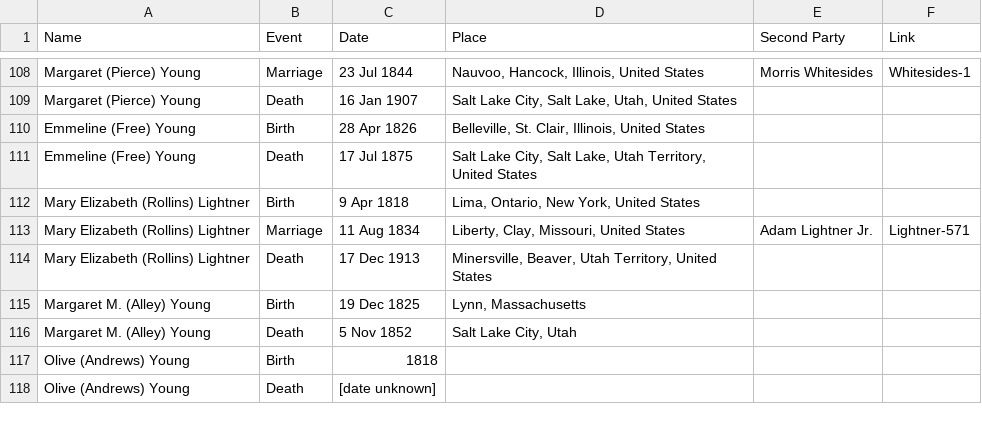
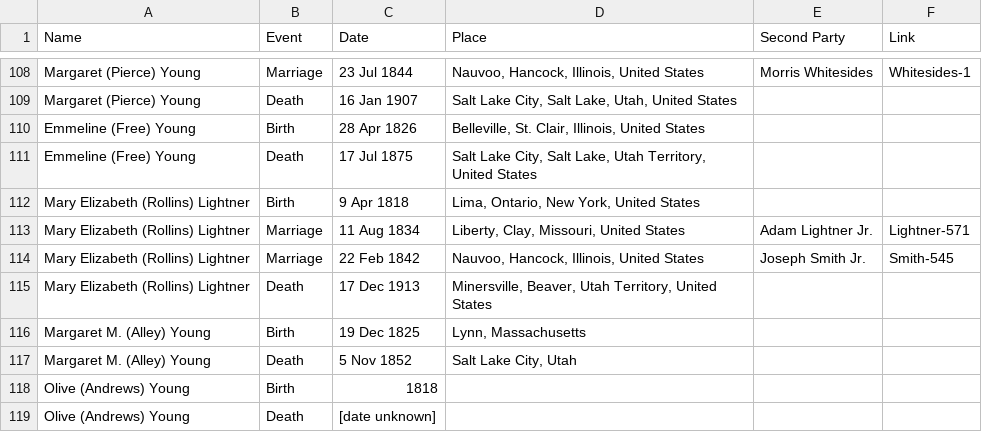
Before and after one commit to thelinguist/charting-polygamy, a CSV file: apps/cli/facts/brigham-young.csv, drawn as a sheet; only a part is shown, gaps mark what is left out.

Commit message:
feat: more fixes via defensive coding. added other church prophets (#36)
* feat: account for missing spouse dates

* feat: fix broken test. included data csvs

* feat: add guards on undefined items

* feat: add guards on wife with missing dates

```diff
--- a/apps/cli/facts/brigham-young.csv
+++ b/apps/cli/facts/brigham-young.csv
@@ -113,2 +113,3 @@ Mary Elizabeth (Rollins) Lightner,Birth,9 Apr 1818,"Lima, Ontario, New York, Uni
 Mary Elizabeth (Rollins) Lightner,Marriage,11 Aug 1834,"Liberty, Clay, Missouri, United States",Adam Lightner Jr.,Lightner-571
+Mary Elizabeth (Rollins) Lightner,Marriage,22 Feb 1842,"Nauvoo, Hancock, Illinois, United States",Joseph Smith Jr.,Smith-545
 Mary Elizabeth (Rollins) Lightner,Death,17 Dec 1913,"Minersville, Beaver, Utah Territory, United States",,
```
Also changed, not shown: apps/ui/public/data/brigham-young.csv, 34 other files.
